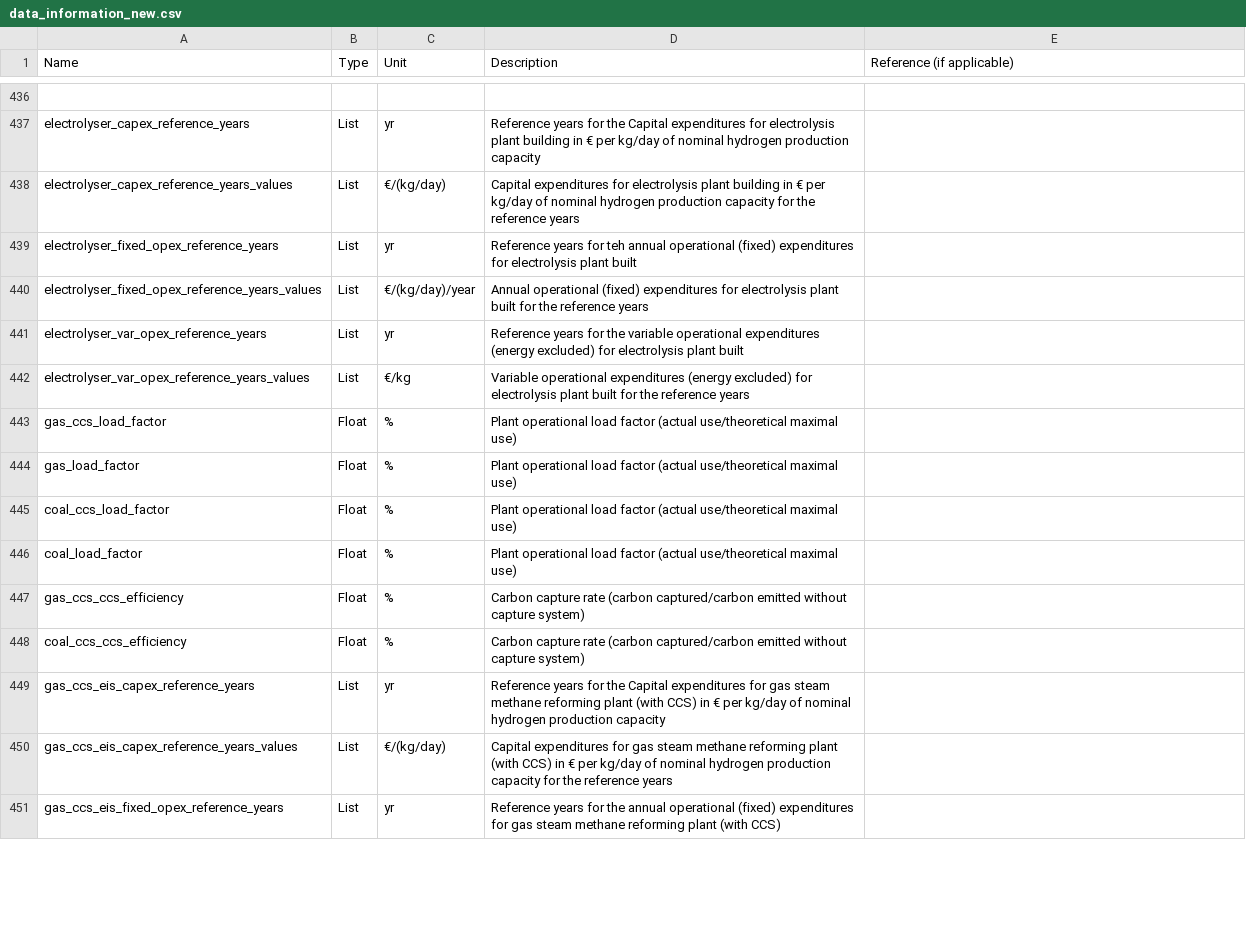
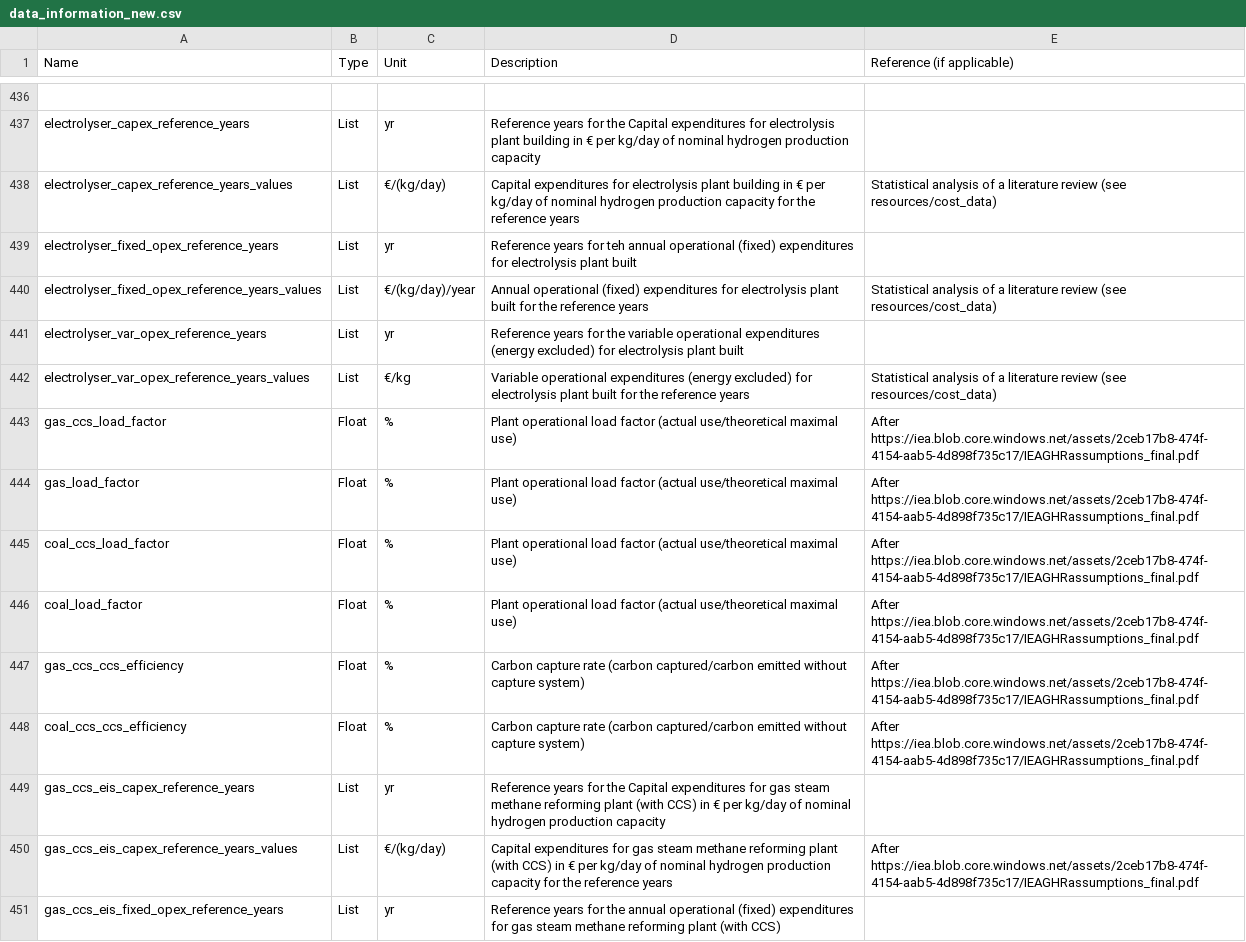
Before and after one commit to AeroMAPS/AeroMAPS, a CSV file: aeromaps/resources/data/data_information_new.csv, drawn as a sheet; only a part is shown, gaps mark what is left out; the diff covers the shown part only; the diff names each change by its address in the sheet, - before the commit and + after, or states it on an @@ line.

Commit message:
Add references for cost

```diff
--- a/aeromaps/resources/data/data_information_new.csv
+++ b/aeromaps/resources/data/data_information_new.csv
-E438 (Reference (if applicable)): (empty)
+E438 (Reference (if applicable)): Statistical analysis of a literature review (see resources/cost_data)
-E440 (Reference (if applicable)): (empty)
+E440 (Reference (if applicable)): Statistical analysis of a literature review (see resources/cost_data)
-E442 (Reference (if applicable)): (empty)
+E442 (Reference (if applicable)): Statistical analysis of a literature review (see resources/cost_data)
-E443:E448 (Reference (if applicable)): (empty)
+E443:E448 (Reference (if applicable)): After https://iea.blob.core.windows.net/assets/2ceb17b8-474f-4154-aab5-4d898f735c17/IEAGHRassumptions_final.pdf
-E450 (Reference (if applicable)): (empty)
+E450 (Reference (if applicable)): After https://iea.blob.core.windows.net/assets/2ceb17b8-474f-4154-aab5-4d898f735c17/IEAGHRassumptions_final.pdf
```
Also changed, not shown: 37 edited cells elsewhere in this file, 2 other files.
